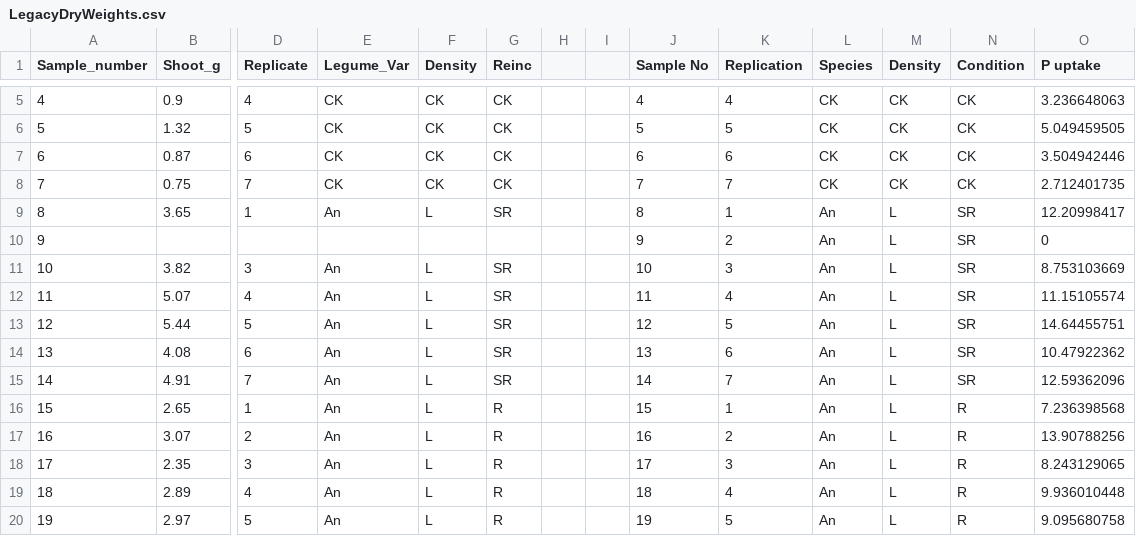
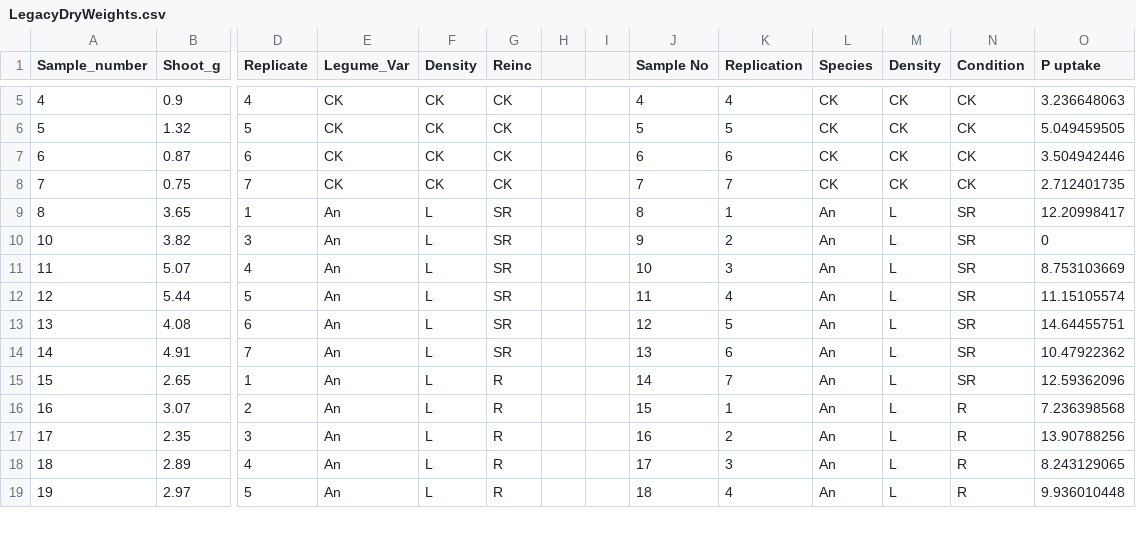
Before and after one commit to AntisarAfkairin/Vivanco-Lab-Legume-Wheat-Cover-Crop-Microbiome-Project, a CSV file: LegacyDryWeights.csv, drawn as a sheet; only a part is shown, gaps mark what is left out; removed rows and columns are numbered as before the commit, all else as after; rows hold the shown columns only; the diff covers the shown part only; the diff names each change by its address in the sheet, - before the commit and + after, or states it on an @@ line.

Commit message:
Update differential abundance analysis and data

```diff
--- a/LegacyDryWeights.csv
+++ b/LegacyDryWeights.csv
-row 10: 9 |  |  |  |  |  |  |  | 9 | 2 | An | L | SR | 0
-J10 (Sample No): 10
+J10 (Sample No): 9
-K10 (Replication): 3
+K10 (Replication): 2
-O10 (P uptake): 8.753103669
+O10 (P uptake): 0
-J11 (Sample No): 11
+J11 (Sample No): 10
-K11 (Replication): 4
+K11 (Replication): 3
-O11 (P uptake): 11.15105574
+O11 (P uptake): 8.753103669
-J12 (Sample No): 12
+J12 (Sample No): 11
-K12 (Replication): 5
+K12 (Replication): 4
-O12 (P uptake): 14.64455751
+O12 (P uptake): 11.15105574
-J13 (Sample No): 13
+J13 (Sample No): 12
-K13 (Replication): 6
+K13 (Replication): 5
-O13 (P uptake): 10.47922362
+O13 (P uptake): 14.64455751
-J14 (Sample No): 14
+J14 (Sample No): 13
-K14 (Replication): 7
+K14 (Replication): 6
-O14 (P uptake): 12.59362096
+O14 (P uptake): 10.47922362
-J15 (Sample No): 15
+J15 (Sample No): 14
-K15 (Replication): 1
+K15 (Replication): 7
-N15 (Condition): R
+N15 (Condition): SR
-O15 (P uptake): 7.236398568
+O15 (P uptake): 12.59362096
-J16 (Sample No): 16
+J16 (Sample No): 15
-K16 (Replication): 2
+K16 (Replication): 1
-O16 (P uptake): 13.90788256
+O16 (P uptake): 7.236398568
-J17 (Sample No): 17
+J17 (Sample No): 16
-K17 (Replication): 3
+K17 (Replication): 2
-O17 (P uptake): 8.243129065
+O17 (P uptake): 13.90788256
-J18 (Sample No): 18
+J18 (Sample No): 17
-K18 (Replication): 4
+K18 (Replication): 3
-O18 (P uptake): 9.936010448
+O18 (P uptake): 8.243129065
-J19 (Sample No): 19
+J19 (Sample No): 18
-K19 (Replication): 5
+K19 (Replication): 4
-O19 (P uptake): 9.095680758
+O19 (P uptake): 9.936010448
```
Also changed, not shown: 1 removed row, 101 edited cells and row numbers in column A elsewhere in this file, 4 other files.
